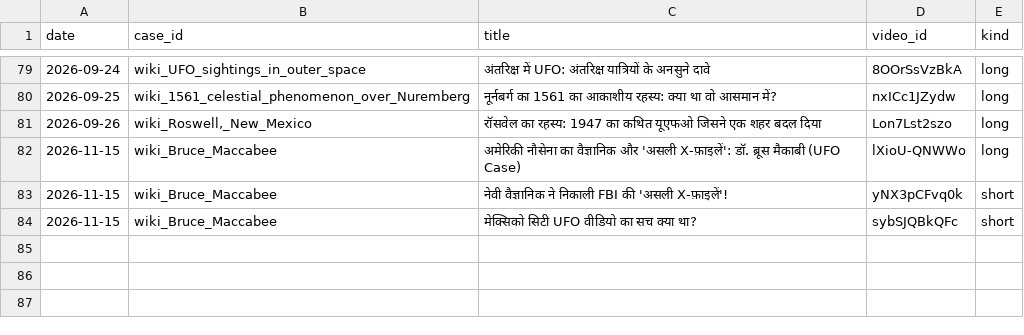
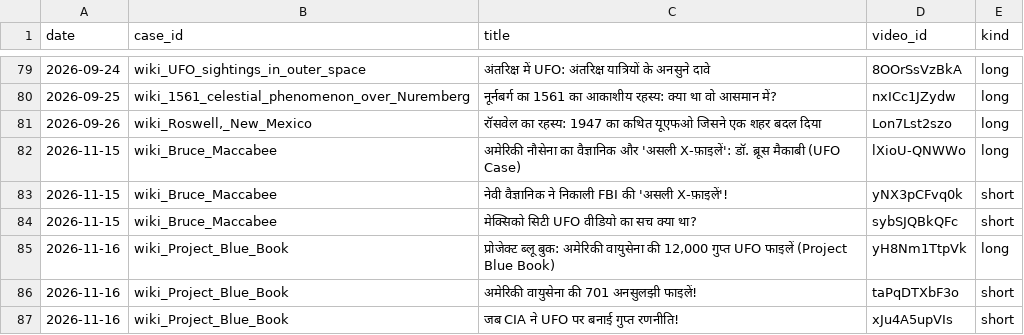
Before and after one commit to sainisourabh1-oss/ufo-channel, a CSV file: used/ledger.csv, drawn as a sheet; only a part is shown, gaps mark what is left out.

```diff
--- a/used/ledger.csv
+++ b/used/ledger.csv
@@ -84 +84,4 @@ date,case_id,title,video_id,kind
 2026-11-15,wiki_Bruce_Maccabee,मेक्सिको सिटी UFO वीडियो का सच क्या था?,sybSJQBkQFc,short
+2026-11-16,wiki_Project_Blue_Book,"प्रोजेक्ट ब्लू बुक: अमेरिकी वायुसेना की 12,000 गुप्त UFO फाइलें (Project Blue Book)",yH8Nm1TtpVk,long
+2026-11-16,wiki_Project_Blue_Book,अमेरिकी वायुसेना की 701 अनसुलझी फाइलें!,taPqDTXbF3o,short
+2026-11-16,wiki_Project_Blue_Book,जब CIA ने UFO पर बनाई गुप्त रणनीति!,xJu4A5upVIs,short
```
Also changed, not shown: 3 other files.
